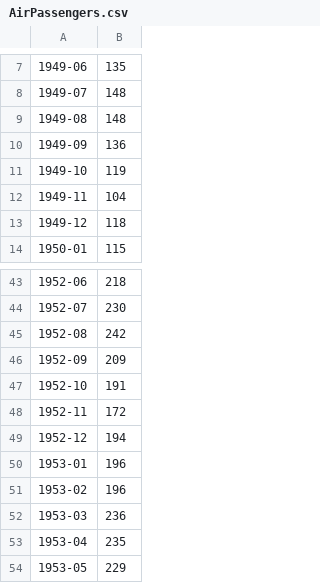
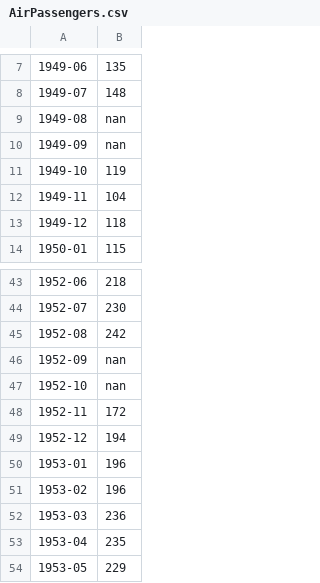
Before and after one commit to Shen7me/myTsPractices, a CSV file: dataset/AirPassengers.csv, drawn as a sheet; only a part is shown, gaps mark what is left out; the diff covers the shown part only; the diff names each change by its address in the sheet, - before the commit and + after, or states it on an @@ line.

```diff
--- a/dataset/AirPassengers.csv
+++ b/dataset/AirPassengers.csv
-B9: 148
+B9: nan
-B10: 136
+B10: nan
-B46: 209
+B46: nan
-B47: 191
+B47: nan
```
Also changed, not shown: 1 added row, 1 removed row and 16 edited cells elsewhere in this file, 1 other file.
